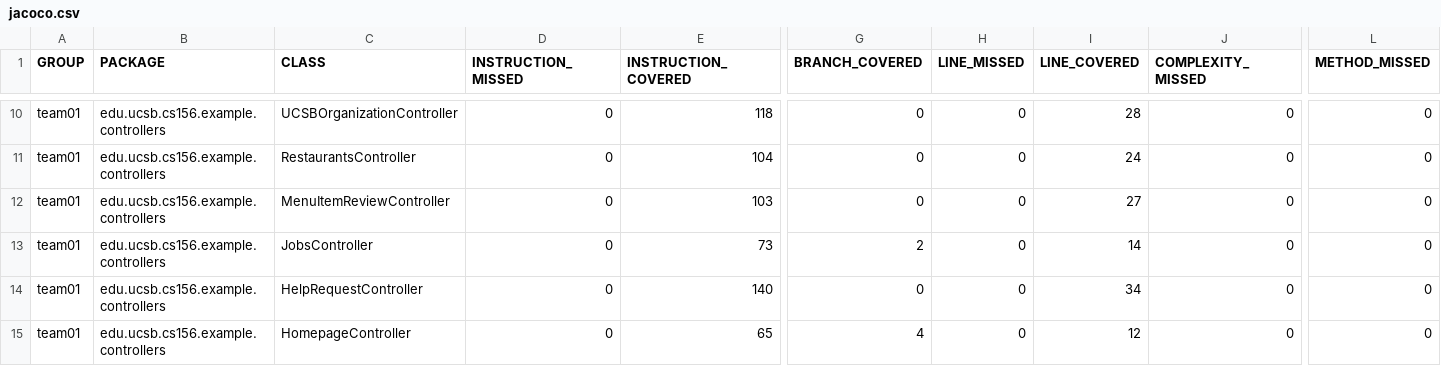
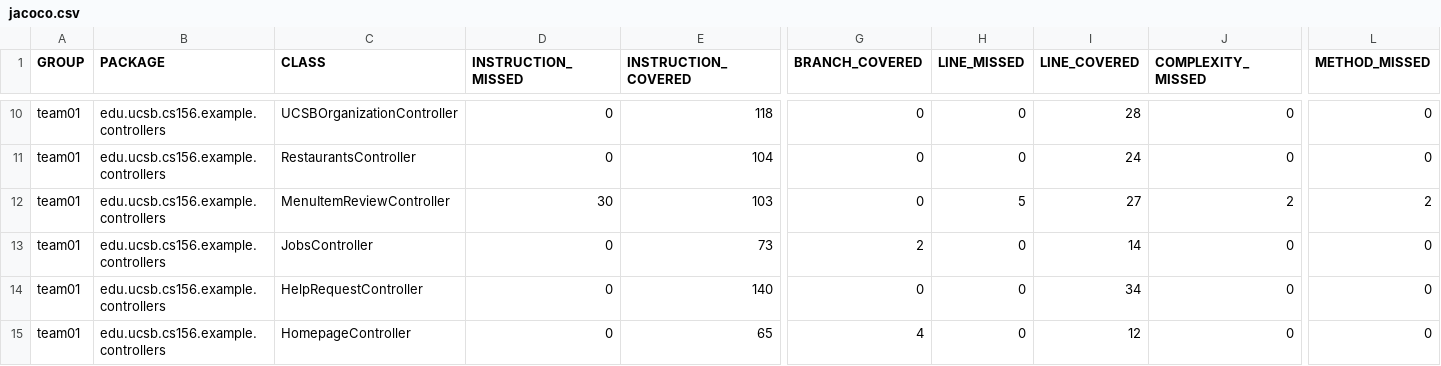
Before and after one commit to ucsb-cs156-s26/team01-s26-11, a CSV file: prs/70/jacoco/jacoco.csv, drawn as a sheet; only a part is shown, gaps mark what is left out; the diff names each change by its address in the sheet, - before the commit and + after, or states it on an @@ line.

```diff
--- a/prs/70/jacoco/jacoco.csv
+++ b/prs/70/jacoco/jacoco.csv
-D12 (INSTRUCTION_MISSED): 0
+D12 (INSTRUCTION_MISSED): 30
-H12 (LINE_MISSED): 0
+H12 (LINE_MISSED): 5
-J12 (COMPLEXITY_MISSED): 0
+J12 (COMPLEXITY_MISSED): 2
-L12 (METHOD_MISSED): 0
+L12 (METHOD_MISSED): 2
```
Also changed, not shown: 7 other files.
